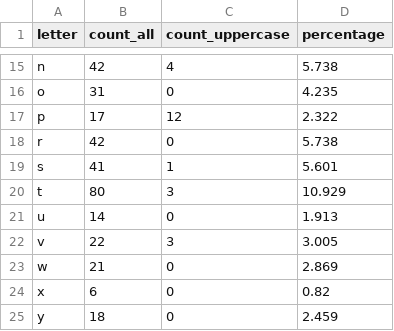
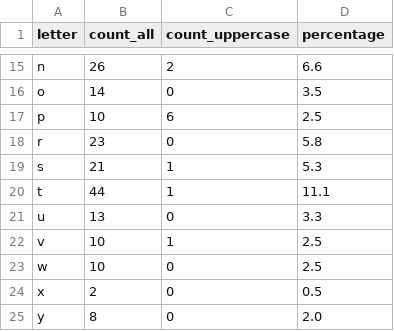
Before and after one commit to isken24/python_for_dqe, a CSV file: hw_07/hw_07_letter_count.csv, drawn as a sheet; only a part is shown, gaps mark what is left out; the diff covers the shown part only; the diff names each change by its address in the sheet, - before the commit and + after, or states it on an @@ line.

```diff
--- a/hw_07/hw_07_letter_count.csv
+++ b/hw_07/hw_07_letter_count.csv
-B15 (count_all): 42
+B15 (count_all): 26
-C15 (count_uppercase): 4
+C15 (count_uppercase): 2
-D15 (percentage): 5.738
+D15 (percentage): 6.6
-B16 (count_all): 31
+B16 (count_all): 14
-D16 (percentage): 4.235
+D16 (percentage): 3.5
-B17 (count_all): 17
+B17 (count_all): 10
-C17 (count_uppercase): 12
+C17 (count_uppercase): 6
-D17 (percentage): 2.322
+D17 (percentage): 2.5
-B18 (count_all): 42
+B18 (count_all): 23
-D18 (percentage): 5.738
+D18 (percentage): 5.8
-B19 (count_all): 41
+B19 (count_all): 21
-D19 (percentage): 5.601
+D19 (percentage): 5.3
-B20 (count_all): 80
+B20 (count_all): 44
-C20 (count_uppercase): 3
+C20 (count_uppercase): 1
-D20 (percentage): 10.929
+D20 (percentage): 11.1
-B21 (count_all): 14
+B21 (count_all): 13
-D21 (percentage): 1.913
+D21 (percentage): 3.3
-B22 (count_all): 22
+B22 (count_all): 10
-C22 (count_uppercase): 3
+C22 (count_uppercase): 1
-D22 (percentage): 3.005
+D22 (percentage): 2.5
-B23 (count_all): 21
+B23 (count_all): 10
-D23 (percentage): 2.869
+D23 (percentage): 2.5
-B24 (count_all): 6
+B24 (count_all): 2
-D24 (percentage): 0.82
+D24 (percentage): 0.5
-B25 (count_all): 18
+B25 (count_all): 8
-D25 (percentage): 2.459
+D25 (percentage): 2.0
```
Also changed, not shown: 30 edited cells elsewhere in this file, hw_07/hw_07_word_count.csv, 1 other file.
